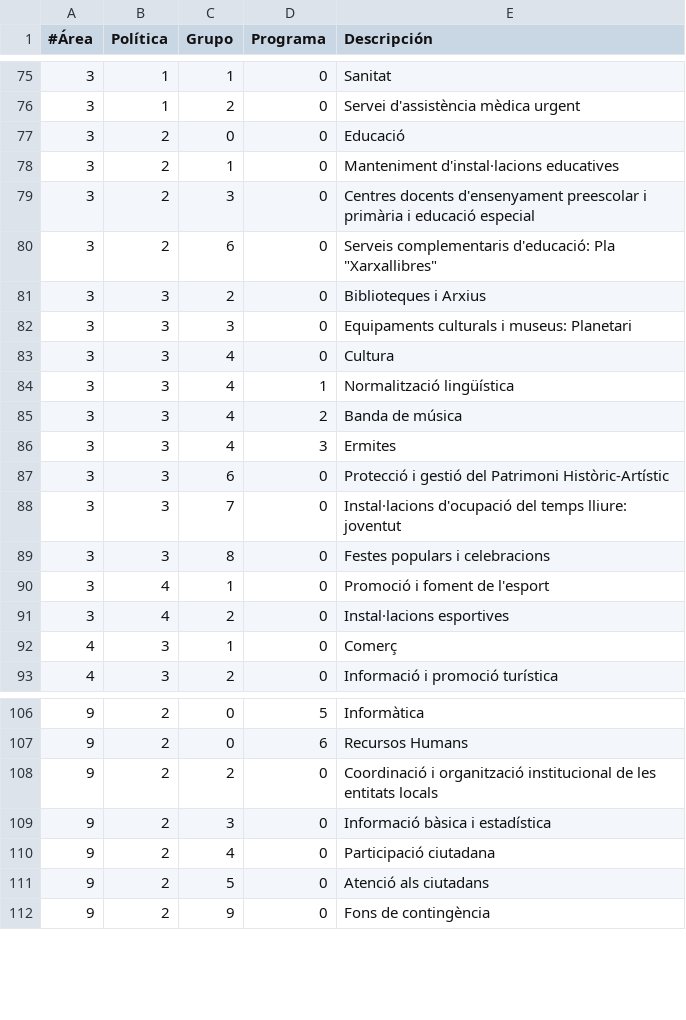
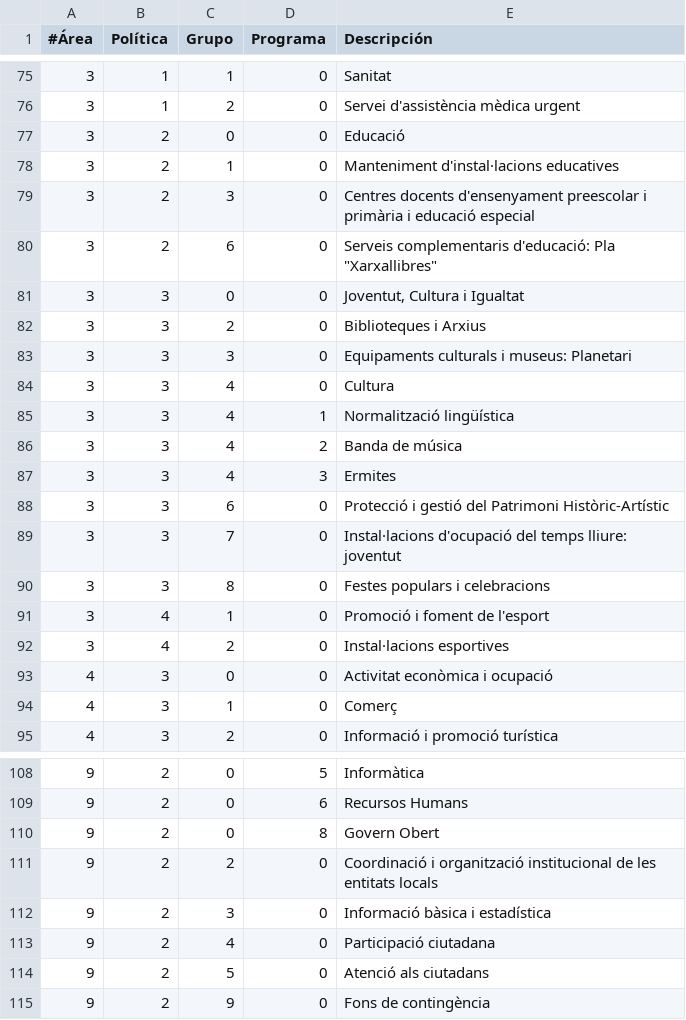
Before and after one commit to civio/presupuesto-castellon, a CSV file: data/ca/areas_funcionales.csv, drawn as a sheet; only a part is shown, gaps mark what is left out; the diff names each change by its address in the sheet, - before the commit and + after, or states it on an @@ line.

```diff
--- a/data/ca/areas_funcionales.csv
+++ b/data/ca/areas_funcionales.csv
+row 81: 3 | 3 | 0 | 0 | Joventut, Cultura i Igualtat
+row 93: 4 | 3 | 0 | 0 | Activitat econòmica i ocupació
+row 110: 9 | 2 | 0 | 8 | Govern Obert
```
Also changed, not shown: data/es/areas_funcionales.csv, 4 other files.
